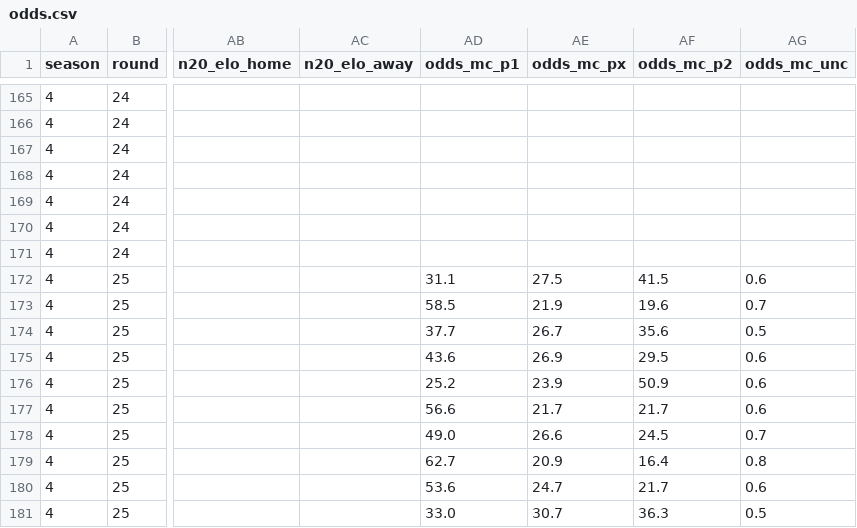
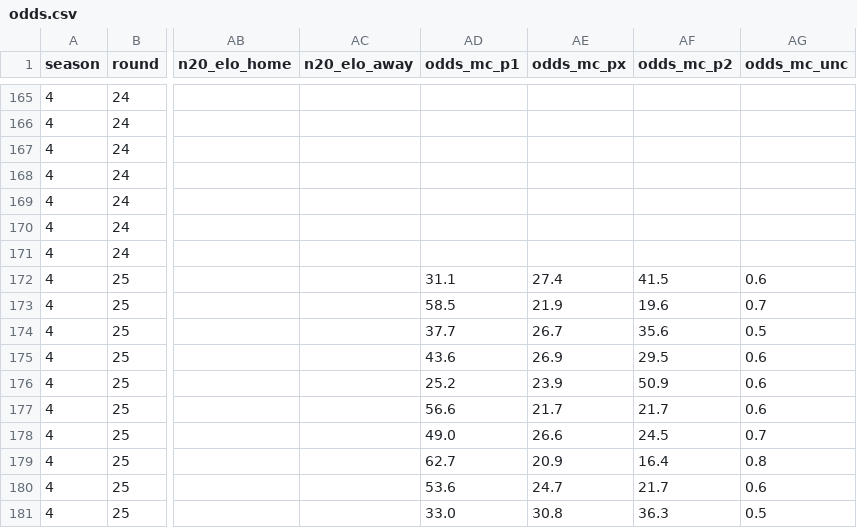
Before and after one commit to Stenner93/Odds, a CSV file: data/odds.csv, drawn as a sheet; only a part is shown, gaps mark what is left out; the diff names each change by its address in the sheet, - before the commit and + after, or states it on an @@ line.

```diff
--- a/data/odds.csv
+++ b/data/odds.csv
-AE172 (odds_mc_px): 27.5
+AE172 (odds_mc_px): 27.4
-AE181 (odds_mc_px): 30.7
+AE181 (odds_mc_px): 30.8
```
Also changed, not shown: 1 other file.
